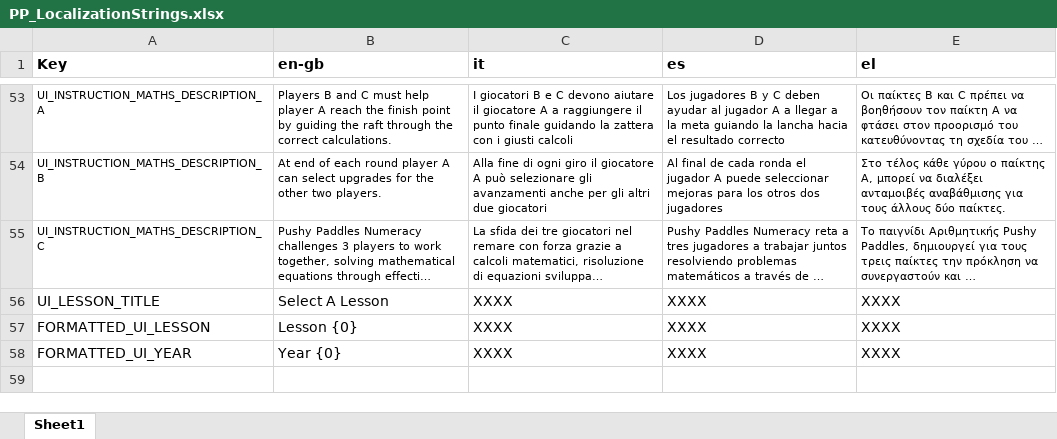
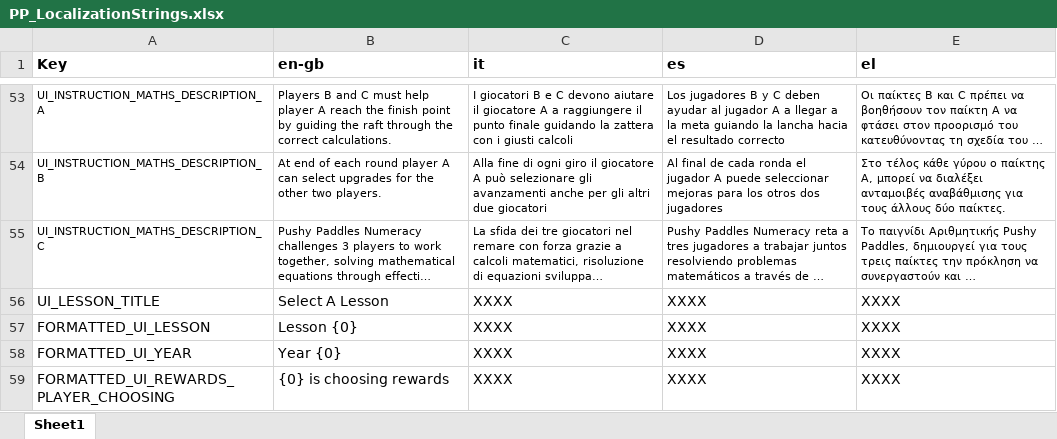
Before and after one commit to FelixWentworth/PushyPaddles, an Excel workbook: Assets/Localization/Editor/PP_LocalizationStrings.xlsx, sheet Sheet1, drawn as a sheet; only a part is shown, gaps mark what is left out; long unchanged cells end in …; values as stored, in another font and other column widths than the file's, no borders; conditional formats not drawn; the diff names each change by its address in the sheet, - before the commit and + after, or states it on an @@ line.

Commit message:
added player choosing reward screen

```diff
--- a/Assets/Localization/Editor/PP_LocalizationStrings.xlsx (sheet Sheet1)
+++ b/Assets/Localization/Editor/PP_LocalizationStrings.xlsx (sheet Sheet1)
+row 59: FORMATTED_UI_REWARDS_PLAYER_CHOOSING | {0} is choosing rewards | XXXX | XXXX | XXXX
```
Also changed, not shown: 11 other files.
